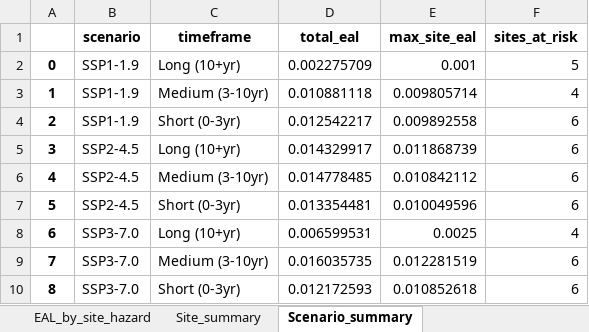
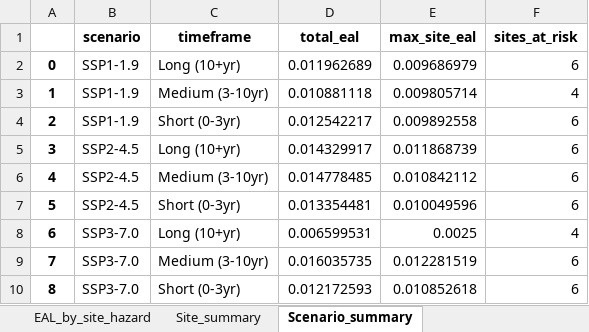
Before and after one commit to jvilltolentino/climada_notebook_geolocation, an Excel workbook: e1_2_disclosure_table.xlsx, sheet Scenario_summary, drawn as a sheet; values as stored, in another font and other column widths than the file's, no borders; the diff names each change by its address in the sheet, - before the commit and + after, or states it on an @@ line.

Commit message:
less error on 27 simulations only in 27/27 since ssp3-7.0 scenario

```diff
--- a/e1_2_disclosure_table.xlsx (sheet Scenario_summary)
+++ b/e1_2_disclosure_table.xlsx (sheet Scenario_summary)
-D2 (total_eal): 0.002275709
+D2 (total_eal): 0.011962689
-E2 (max_site_eal): 0.001
+E2 (max_site_eal): 0.009686979
-F2 (sites_at_risk): 5
+F2 (sites_at_risk): 6
```
Also changed, not shown: sheet Site_summary, sheet EAL_by_site_hazard, 2 other files.
